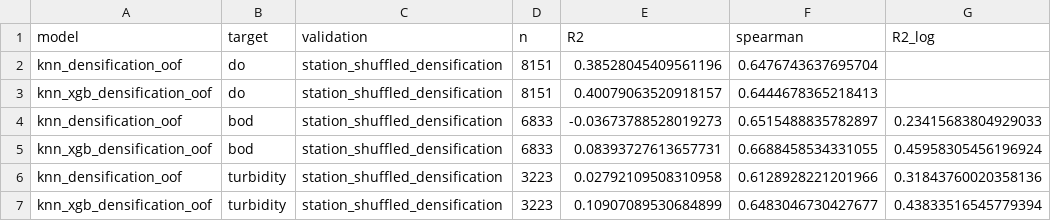
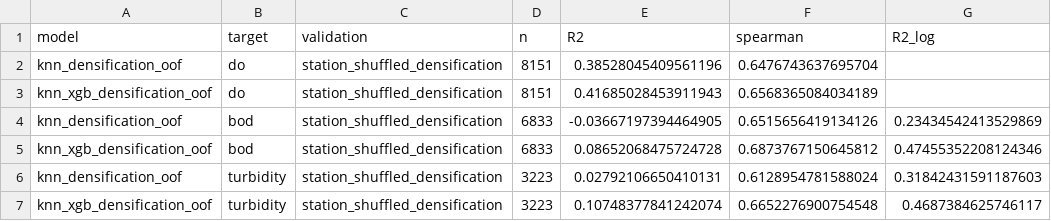
Before and after one commit to DisturbedSage5840C/flowstate, a CSV file: reports/real/metrics_table_spatial_knn.csv, drawn as a sheet.

```diff
--- a/reports/real/metrics_table_spatial_knn.csv
+++ b/reports/real/metrics_table_spatial_knn.csv
@@ -2,6 +2,6 @@ model,target,validation,n,R2,spearman,R2_log
 knn_densification_oof,do,station_shuffled_densification,8151,0.38528045409561196,0.6476743637695704,
-knn_xgb_densification_oof,do,station_shuffled_densification,8151,0.40079063520918157,0.6444678365218413,
-knn_densification_oof,bod,station_shuffled_densification,6833,-0.03673788528019273,0.6515488835782897,0.23415683804929033
-knn_xgb_densification_oof,bod,station_shuffled_densification,6833,0.08393727613657731,0.6688458534331055,0.45958305456196924
-knn_densification_oof,turbidity,station_shuffled_densification,3223,0.02792109508310958,0.6128928221201966,0.31843760020358136
-knn_xgb_densification_oof,turbidity,station_shuffled_densification,3223,0.10907089530684899,0.6483046730427677,0.43833516545779394
+knn_xgb_densification_oof,do,station_shuffled_densification,8151,0.41685028453911943,0.6568365084034189,
+knn_densification_oof,bod,station_shuffled_densification,6833,-0.03667197394464905,0.6515656419134126,0.23434542413529869
+knn_xgb_densification_oof,bod,station_shuffled_densification,6833,0.08652068475724728,0.6873767150645812,0.47455352208124346
+knn_densification_oof,turbidity,station_shuffled_densification,3223,0.02792106650410131,0.6128954781588024,0.31842431591187603
+knn_xgb_densification_oof,turbidity,station_shuffled_densification,3223,0.10748377841242074,0.6652276900754548,0.4687384625746117
```
Also changed, not shown: reports/real/metrics_table.csv, 33 other files.
